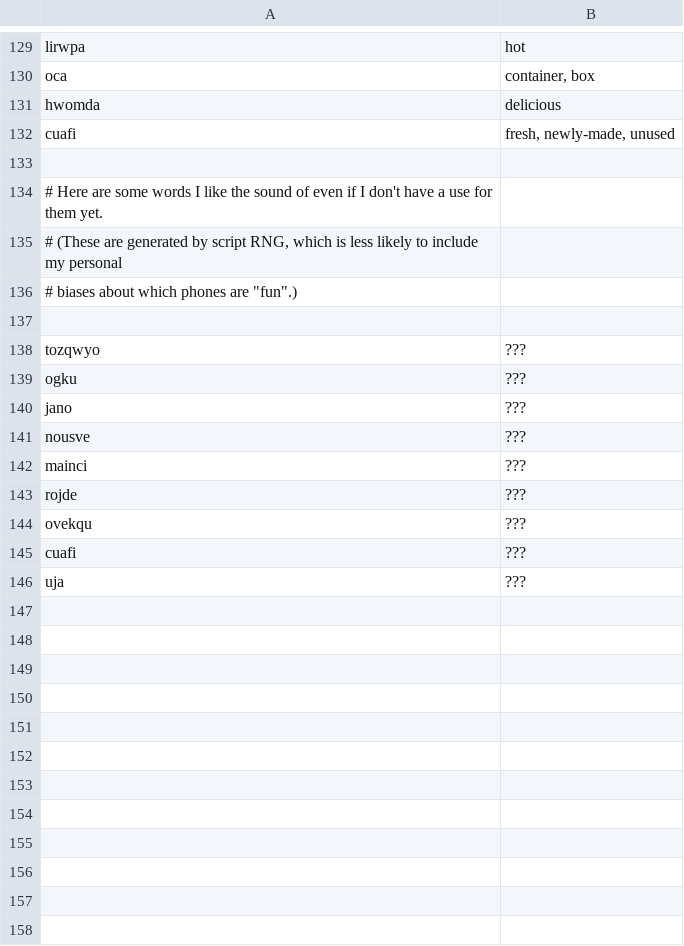
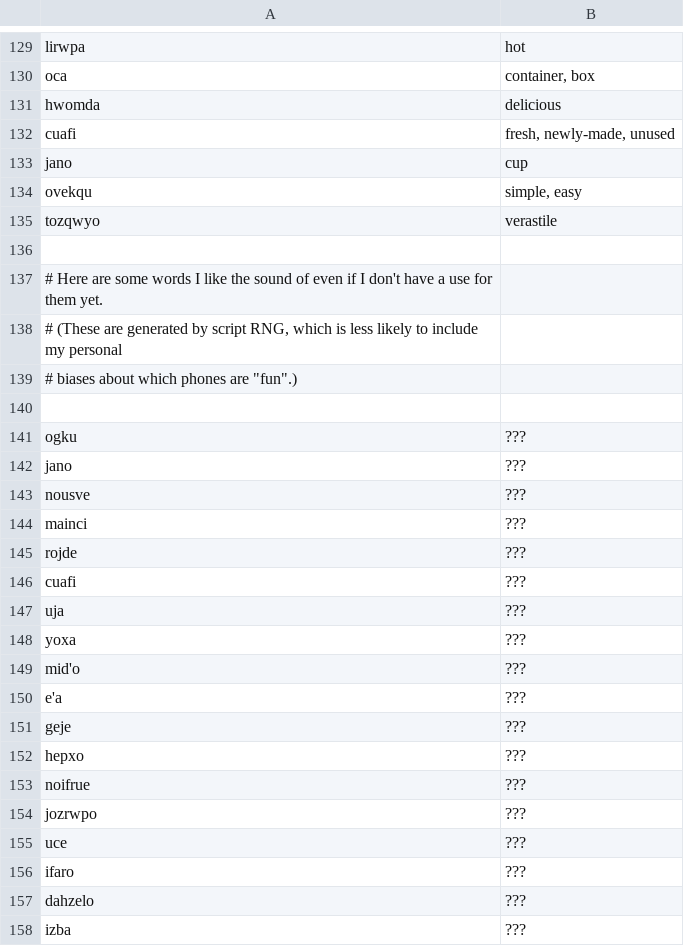
Before and after one commit to rngesus-wept/puflantu, a TSV file: root_nouns.tsv, drawn as a sheet; only a part is shown, gaps mark what is left out.

Commit message:
Update root_nouns.tsv

```diff
--- a/root_nouns.tsv
+++ b/root_nouns.tsv
@@ -132,2 +132,5 @@ hwomda	delicious
 cuafi	fresh, newly-made, unused
+jano	cup
+ovekqu	simple, easy
+tozqwyo	verastile
 
@@ -137,3 +140,2 @@ cuafi	fresh, newly-made, unused
 
-tozqwyo	???
 ogku	???
@@ -143,4 +145,14 @@ mainci	???
 rojde	???
-ovekqu	???
 cuafi	???
 uja	???
+yoxa	???
+mid'o	???
+e'a	???
+geje	???
+hepxo	???
+noifrue	???
+jozrwpo	???
+uce	???
+ifaro	???
+dahzelo	???
+izba	???
```
